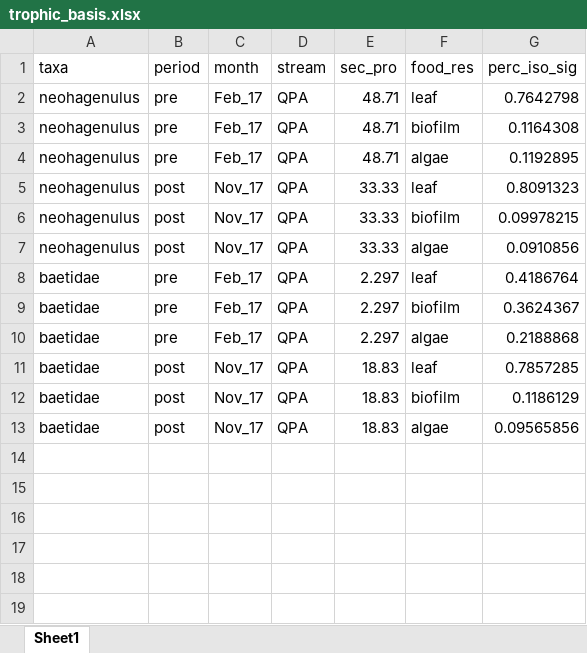
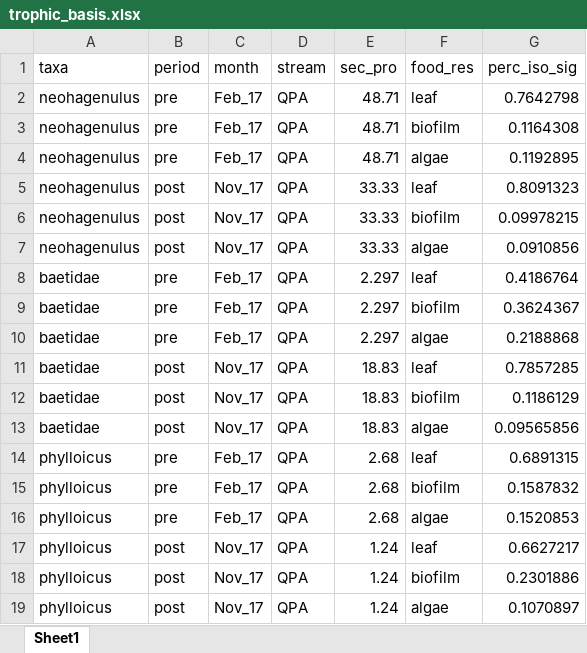
Before and after one commit to PEGutierrezF/trophic_basis, an Excel workbook: trophic_basis.xlsx, sheet Sheet1, drawn as a sheet; values as stored, in another font and other column widths than the file's, no borders; the diff names each change by its address in the sheet, - before the commit and + after, or states it on an @@ line.

Commit message:
data

```diff
--- a/trophic_basis.xlsx (sheet Sheet1)
+++ b/trophic_basis.xlsx (sheet Sheet1)
+row 14: phylloicus | pre | Feb_17 | QPA | 2.68 | leaf | 0.6891315
+row 15: phylloicus | pre | Feb_17 | QPA | 2.68 | biofilm | 0.1587832
+row 16: phylloicus | pre | Feb_17 | QPA | 2.68 | algae | 0.1520853
+row 17: phylloicus | post | Nov_17 | QPA | 1.24 | leaf | 0.6627217
+row 18: phylloicus | post | Nov_17 | QPA | 1.24 | biofilm | 0.2301886
+row 19: phylloicus | post | Nov_17 | QPA | 1.24 | algae | 0.1070897
```
Also changed, not shown: 1 other file.
